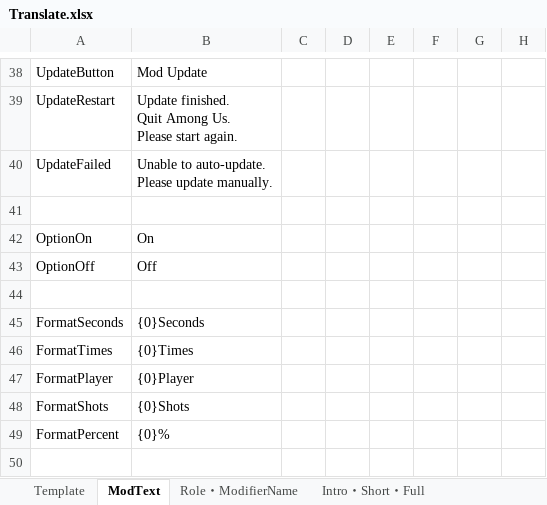
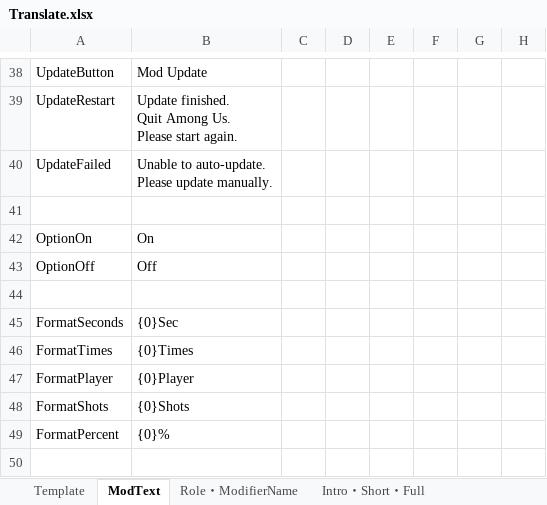
Before and after one commit to SubDekoKiyo/UltimateMods, an Excel workbook: Translate.xlsx, sheet ModText, drawn as a sheet; only a part is shown, gaps mark what is left out; values as stored, in another font and other column widths than the file's, no borders; the diff covers the shown part only; the diff names each change by its address in the sheet, - before the commit and + after, or states it on an @@ line.

```diff
--- a/Translate.xlsx (sheet ModText)
+++ b/Translate.xlsx (sheet ModText)
-B45: {0}Seconds
+B45: {0}Sec
```
Also changed, not shown: 2 edited cells elsewhere in this sheet, 10 other files.
